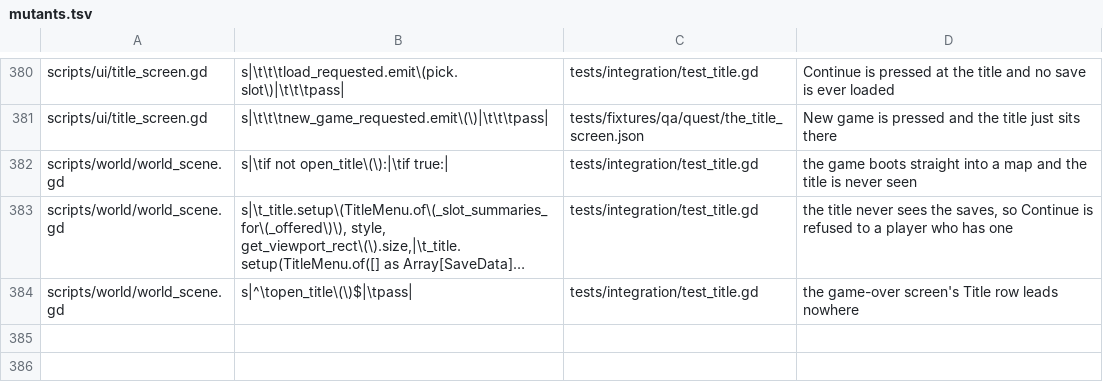
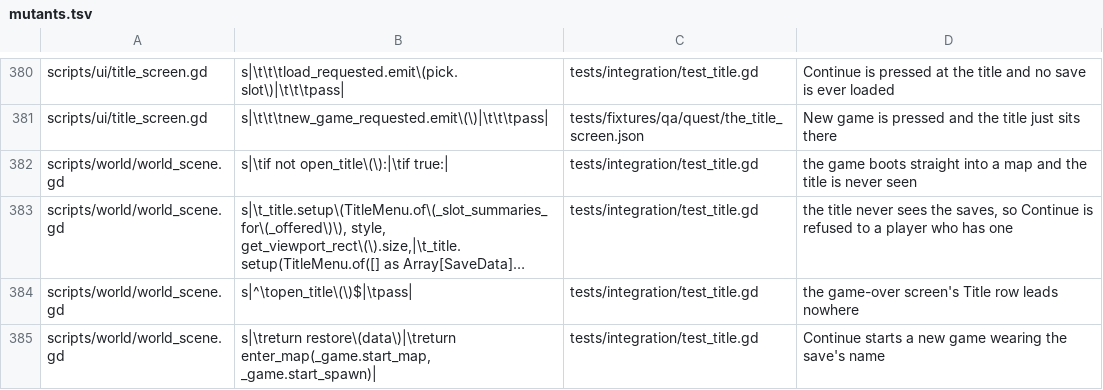
Before and after one commit to Ali0600/rpg-template, a TSV file: tools/mutants.tsv, drawn as a sheet; only a part is shown, gaps mark what is left out; long unchanged cells end in …; the diff names each change by its address in the sheet, - before the commit and + after, or states it on an @@ line.

Commit message:
Made Continue continue, instead of starting the game again quietly (#62)
Reported from play: Continue at the title loaded the save UNDER the
warden's opening conversation.

The load path called start_game and then restore. start_game enters the
START map with a fresh GameState, so the map-entry hooks fired against a
player with no flags, the quest's warden opened her intro, and the save
was then restored beneath a dialog that stayed up. The pause-menu and
game-over loads never showed it: a game is already running there, so they
call restore alone.

start_game and the new boot_from_save now share _build_game and differ
only in their last step - one enters the start spawn fresh, the other
restores a position. Two functions rather than a flag on one, because the
endings share nothing, and a boolean that changes what a function's ending
MEANS is two functions wearing one name.

Why the suite missed it, which is the more useful half: the test I wrote
last milestone put its fixture save in the START map with NO flags, where
the warden speaking is the correct behaviour - and I had weakened its
final assertion to "not TITLE" on the grounds that what a game does on its
first frame is the game's business. The bug lived exactly inside that
tolerance. The new fixture saves in a DIFFERENT map with the met flag set,
so the right answer is that map, that position, and nobody talking. Proven
fail-first: it reports "Continue replayed the game's opening conversation
over the loaded save" against the unfixed code.

Two aim findings while adding the mutant, both from the same check:
extracting _build_game was forced by it (the first version duplicated the
line recording which game is running, making the mutant guarding that line
ambiguous), and then my own COMMENT about the incident quoted the line and
made it ambiguous again. The aim check greps text, so prose repeating an
anchor breaks a mutant exactly the way a second copy of the code does.

314 mutants, all killed. 760 tests, 62 suites, 14 sessions.

```diff
--- a/tools/mutants.tsv
+++ b/tools/mutants.tsv
+row 385: scripts/world/world_scene.gd | s|\treturn restore\(data\)|\treturn enter_map(_game.start_map, _game.start_spawn)| | tests/integration/test_title.gd | Continue starts a new game wearing the save's name
```
Also changed, not shown: 3 other files.
